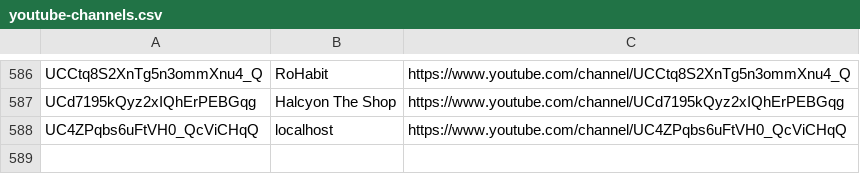
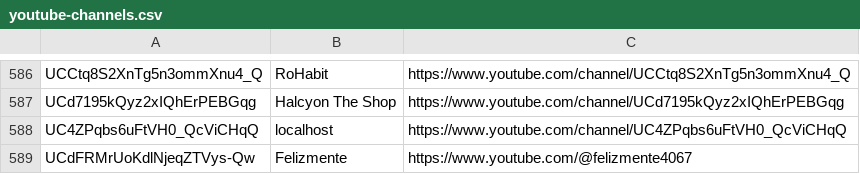
Before and after one commit to mirrorfm/data, a CSV file: youtube-channels.csv, drawn as a sheet; only a part is shown, gaps mark what is left out.

Commit message:
[channel] Felizmente

```diff
--- a/youtube-channels.csv
+++ b/youtube-channels.csv
@@ -588 +588,2 @@ UCd7195kQyz2xIQhErPEBGqg, Halcyon The Shop, https://www.youtube.com/channel/UCd7
 UC4ZPqbs6uFtVH0_QcViCHqQ, localhost, https://www.youtube.com/channel/UC4ZPqbs6uFtVH0_QcViCHqQ
+UCdFRMrUoKdlNjeqZTVys-Qw, Felizmente, https://www.youtube.com/@felizmente4067
```
